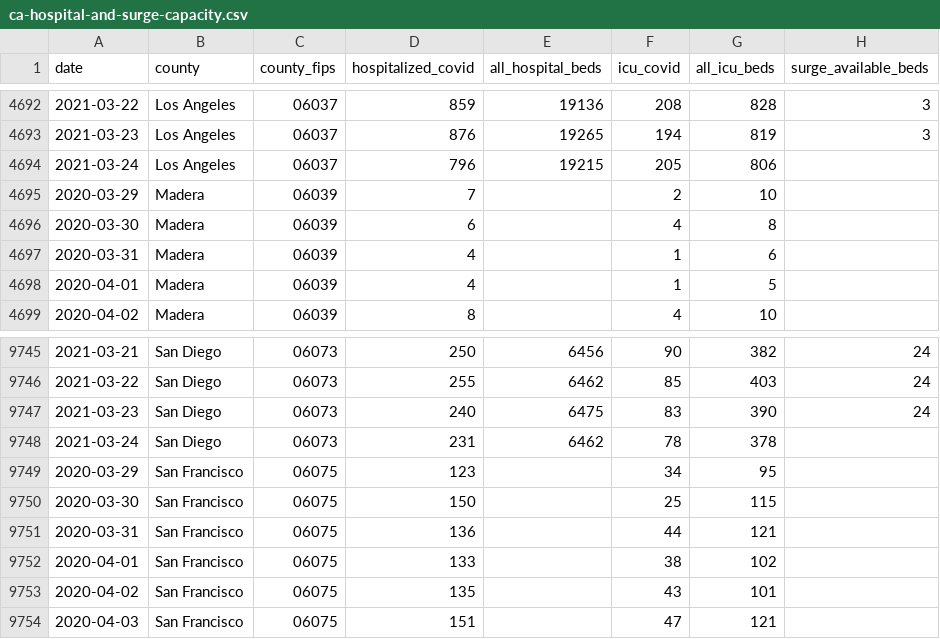
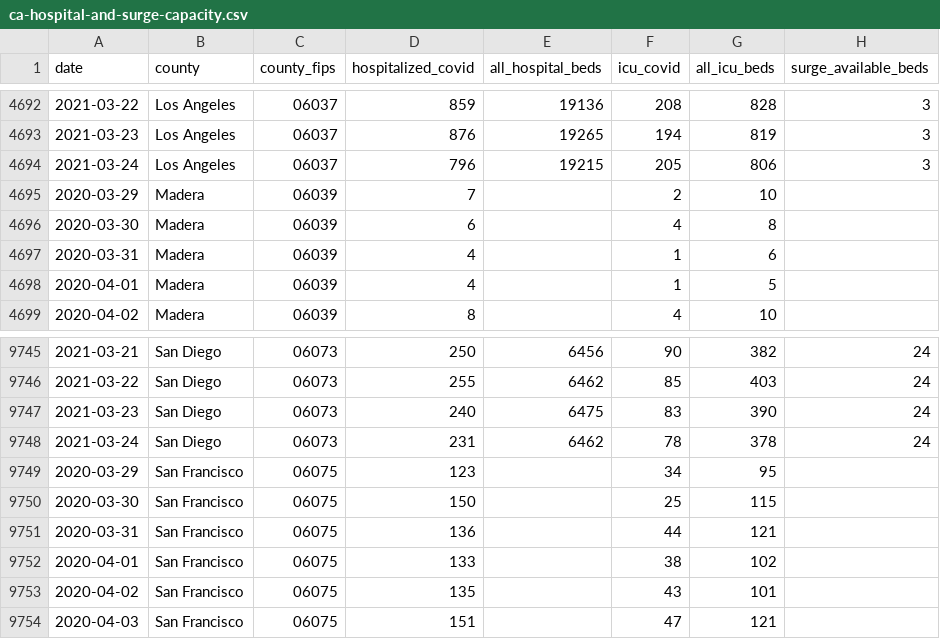
Before and after one commit to CityOfLosAngeles/covid19-indicators, a CSV file: data/ca-hospital-and-surge-capacity.csv, drawn as a sheet; only a part is shown, gaps mark what is left out.

Commit message:
Update data

```diff
--- a/data/ca-hospital-and-surge-capacity.csv
+++ b/data/ca-hospital-and-surge-capacity.csv
@@ -4693,3 +4693,3 @@ date,county,county_fips,hospitalized_covid,all_hospital_beds,icu_covid,all_icu_b
 2021-03-23,Los Angeles,06037,876,19265,194,819,3
-2021-03-24,Los Angeles,06037,796,19215,205,806,
+2021-03-24,Los Angeles,06037,796,19215,205,806,3
 2020-03-29,Madera,06039,7,,2,10,
@@ -9747,3 +9747,3 @@ date,county,county_fips,hospitalized_covid,all_hospital_beds,icu_covid,all_icu_b
 2021-03-23,San Diego,06073,240,6475,83,390,24
-2021-03-24,San Diego,06073,231,6462,78,378,
+2021-03-24,San Diego,06073,231,6462,78,378,24
 2020-03-29,San Francisco,06075,123,,34,95,
```
